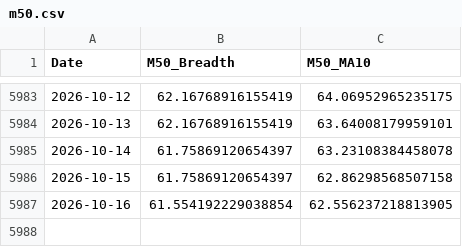
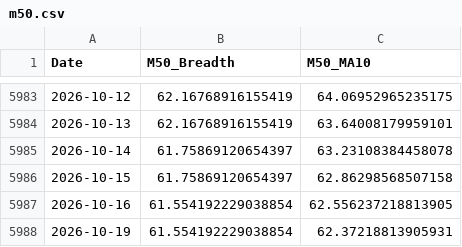
Before and after one commit to aljalajelab/market-dashboard, a CSV file: data/m50.csv, drawn as a sheet; only a part is shown, gaps mark what is left out.

```diff
--- a/data/m50.csv
+++ b/data/m50.csv
@@ -5987 +5987,2 @@ Date,M50_Breadth,M50_MA10
 2026-10-16,61.554192229038854,62.556237218813905
+2026-10-19,61.554192229038854,62.37218813905931
```
Also changed, not shown: data/m21.csv, data/price_oscillator.csv, 13 other files.
